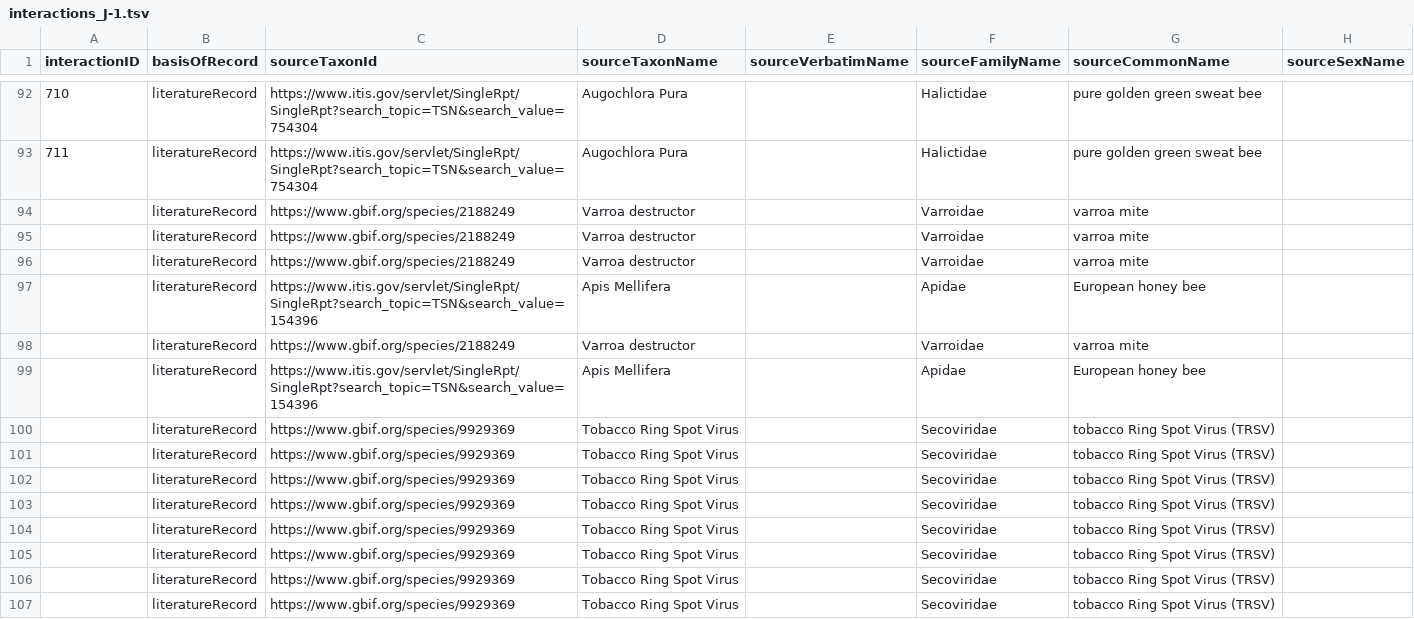
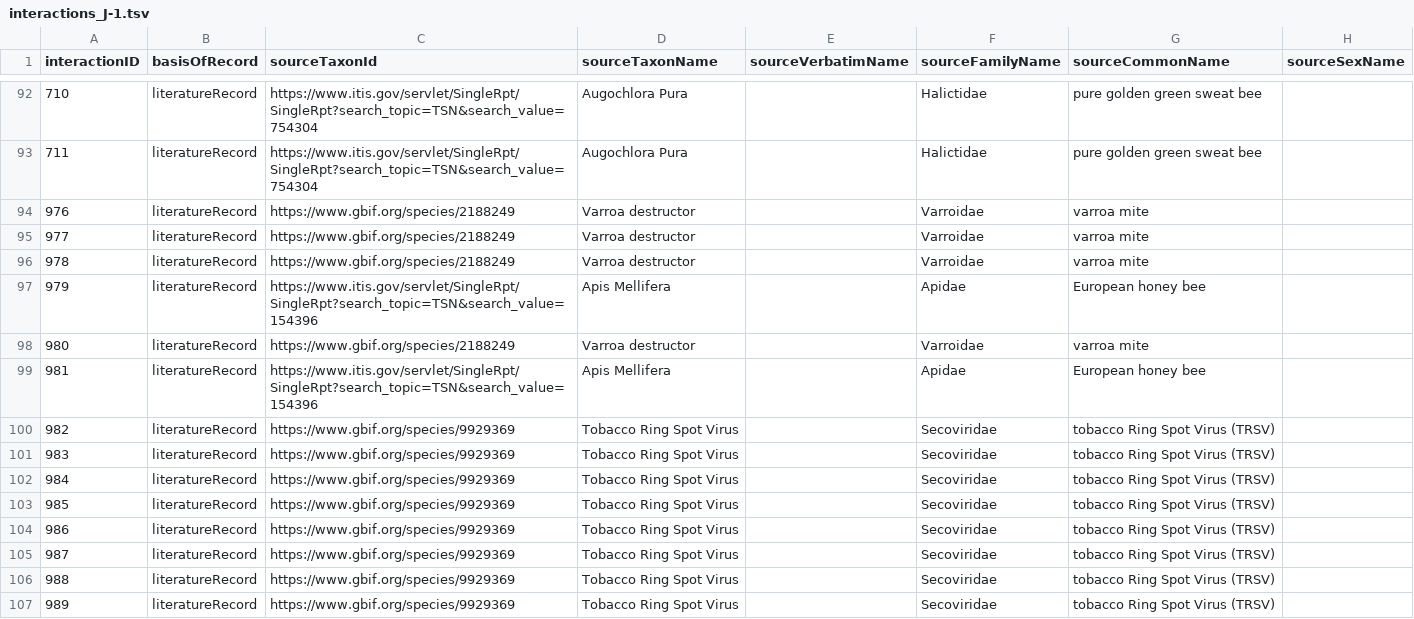
Before and after one commit to seltmann/bee-interaction-database, a TSV file: working-spreadsheets/Merged/interactions_J-1.tsv (was working-spreadsheets/interactions_J-1.tsv), drawn as a sheet; only a part is shown, gaps mark what is left out; the diff covers the shown part only; the diff names each change by its address in the sheet, - before the commit and + after, or states it on an @@ line.

Commit message:
merge

```diff
--- a/working-spreadsheets/interactions_J-1.tsv
+++ b/working-spreadsheets/Merged/interactions_J-1.tsv
-A94 (interactionID): (empty)
+A94 (interactionID): 976
-A95 (interactionID): (empty)
+A95 (interactionID): 977
-A96 (interactionID): (empty)
+A96 (interactionID): 978
-A97 (interactionID): (empty)
+A97 (interactionID): 979
-A98 (interactionID): (empty)
+A98 (interactionID): 980
-A99 (interactionID): (empty)
+A99 (interactionID): 981
-A100 (interactionID): (empty)
+A100 (interactionID): 982
-A101 (interactionID): (empty)
+A101 (interactionID): 983
-A102 (interactionID): (empty)
+A102 (interactionID): 984
-A103 (interactionID): (empty)
+A103 (interactionID): 985
-A104 (interactionID): (empty)
+A104 (interactionID): 986
-A105 (interactionID): (empty)
+A105 (interactionID): 987
-A106 (interactionID): (empty)
+A106 (interactionID): 988
-A107 (interactionID): (empty)
+A107 (interactionID): 989
```
Also changed, not shown: 13 edited cells elsewhere in this file, 27 other files.
